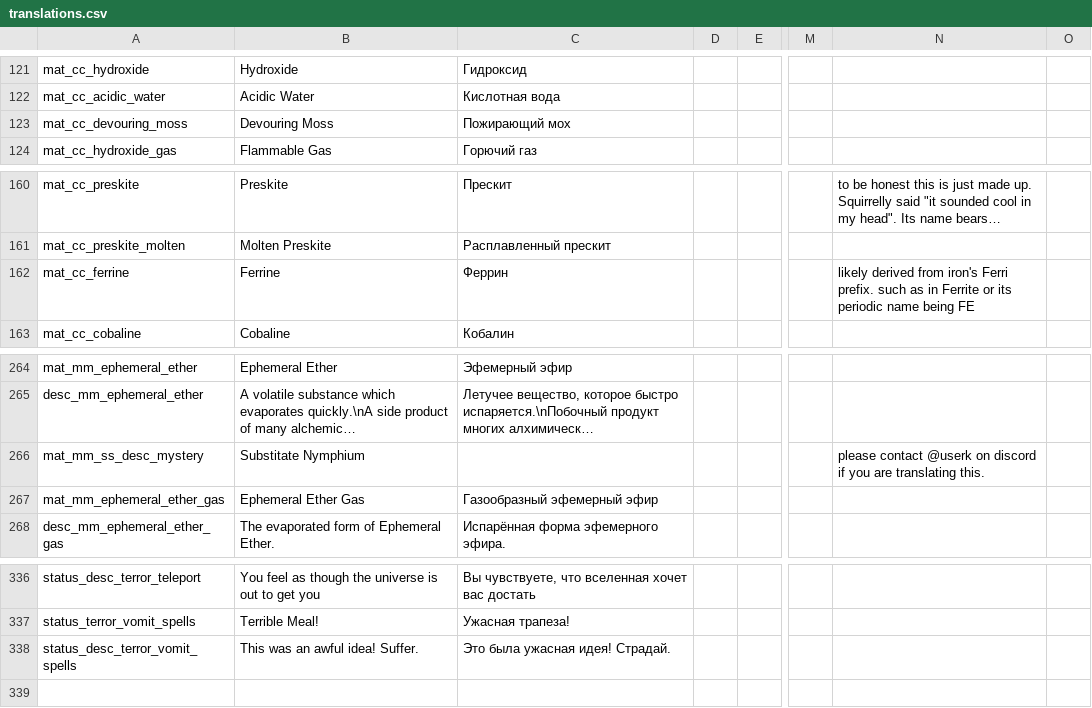
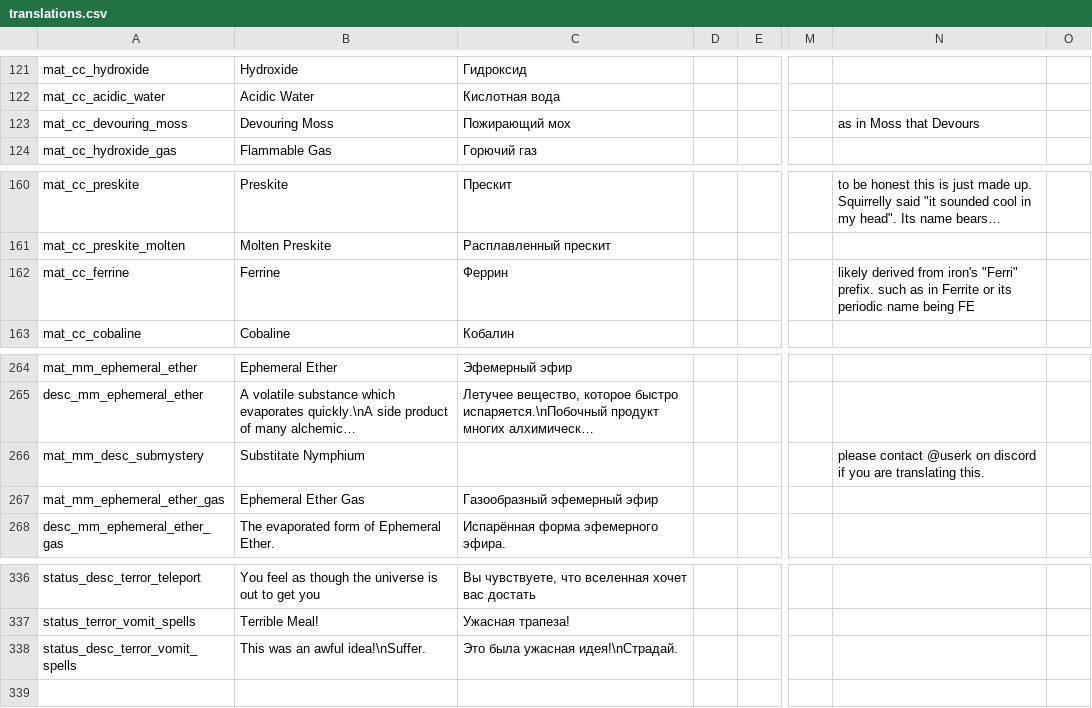
Before and after one commit to Squirrelly13/Hydroxide, a CSV file: translations.csv, drawn as a sheet; only a part is shown, gaps mark what is left out; long unchanged cells end in …; the diff names each change by its address in the sheet, - before the commit and + after, or states it on an @@ line.

```diff
--- a/translations.csv
+++ b/translations.csv
-N123: (empty)
+N123: as in Moss that Devours
-N162: …from iron's Ferri prefix. such…
+N162: …from iron's "Ferri" prefix. such…
-A266: mat_mm_ss_desc_mystery
+A266: mat_mm_desc_submystery
-B338: This was an awful idea! Suffer.
+B338: This was an awful idea!\nSuffer.
-C338: Это была ужасная идея! Страдай.
+C338: Это была ужасная идея!\nСтрадай.
```
Also changed, not shown: 6 other files.
